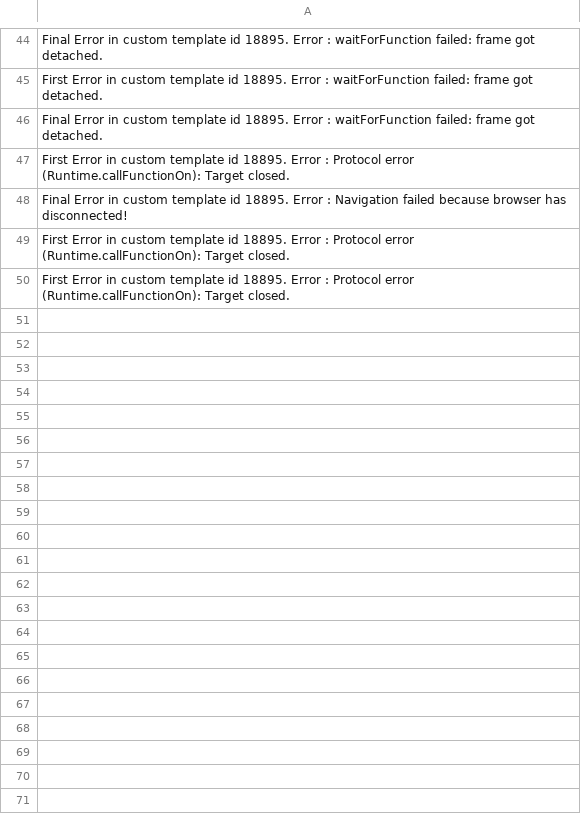
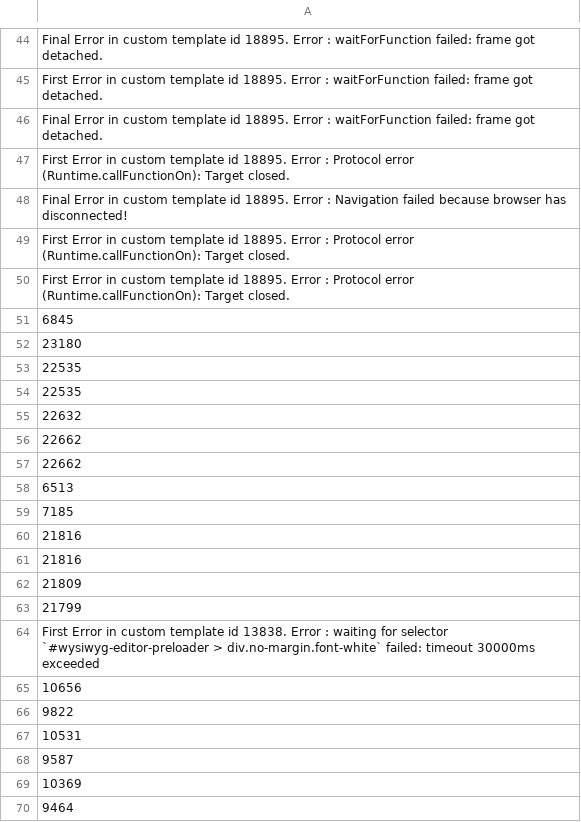
Before and after one commit to Shuichi-code/AutoRepublishingBot, a CSV file: done.csv, drawn as a sheet; only a part is shown, gaps mark what is left out; the diff covers the shown part only; the diff names each change by its address in the sheet, - before the commit and + after, or states it on an @@ line.

```diff
--- a/done.csv
+++ b/done.csv
+row 51: 6845
+row 52: 23180
+row 53: 22535
+row 54: 22535
+row 55: 22632
+row 56: 22662
+row 57: 22662
+row 58: 6513
+row 59: 7185
+row 60: 21816
+row 61: 21816
+row 62: 21809
+row 63: 21799
+row 64: First Error in custom template id 13838. Error : waiting for selector `#wysiwyg-editor-preloader > div.no-margin.font-white` failed: timeout 30000ms exceeded
+row 65: 10656
+row 66: 9822
+row 67: 10531
+row 68: 9587
+row 69: 10369
+row 70: 9464
```
Also changed, not shown: 101 added rows elsewhere in this file, RepublishPresetTemplates/done.csv, 5 other files.
